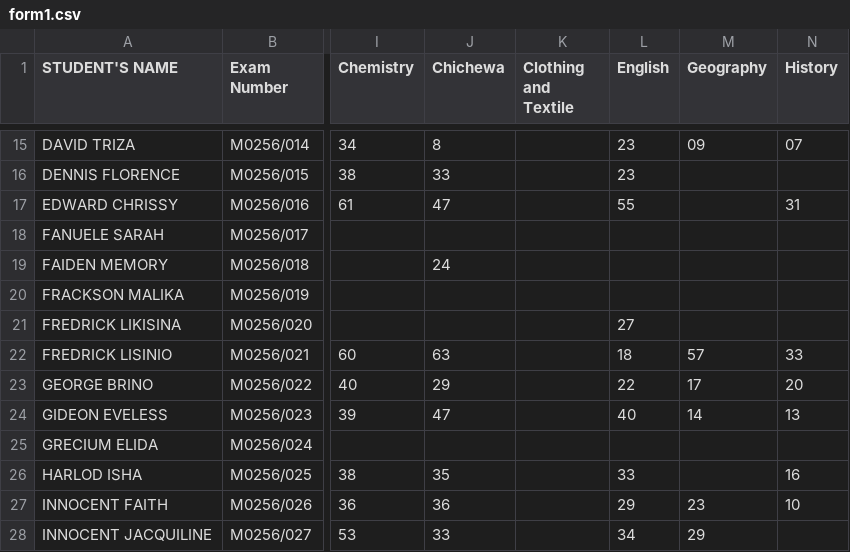
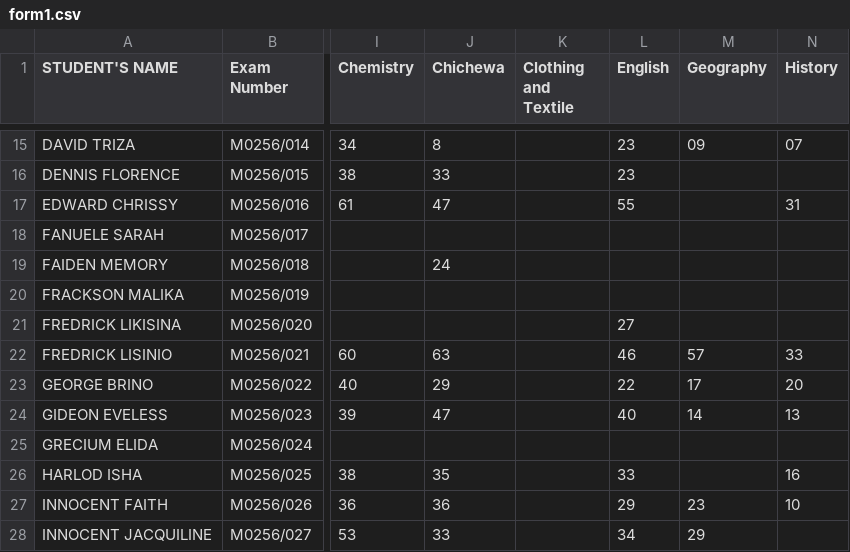
Before and after one commit to enitac/c1, a CSV file: form1.csv, drawn as a sheet; only a part is shown, gaps mark what is left out; the diff names each change by its address in the sheet, - before the commit and + after, or states it on an @@ line.

Commit message:
Update: form1 - English (10/19/2026, 6:49:54 AM)

```diff
--- a/form1.csv
+++ b/form1.csv
-L22 (English): 18
+L22 (English): 46
```
